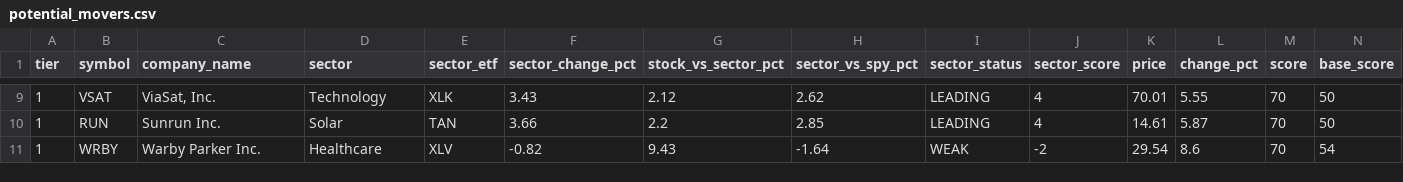
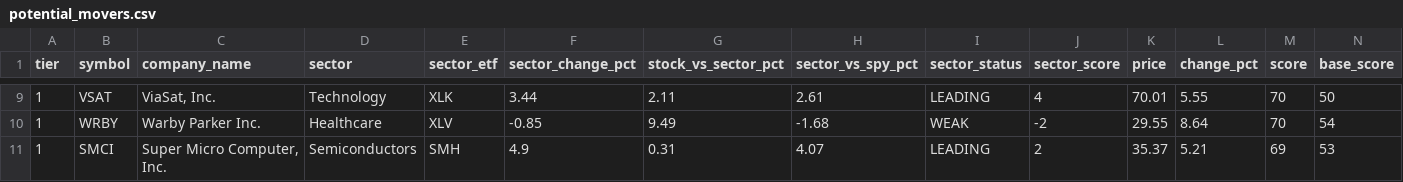
Before and after one commit to samaunkhalid/elite-scanner, a CSV file: potential_movers.csv, drawn as a sheet; only a part is shown, gaps mark what is left out; removed rows and columns are numbered as before the commit, all else as after; rows hold the shown columns only; the diff covers the shown part only; the diff names each change by its address in the sheet, - before the commit and + after, or states it on an @@ line.

```diff
--- a/potential_movers.csv
+++ b/potential_movers.csv
-F9 (sector_change_pct): 3.43
+F9 (sector_change_pct): 3.44
-G9 (stock_vs_sector_pct): 2.12
+G9 (stock_vs_sector_pct): 2.11
-H9 (sector_vs_spy_pct): 2.62
+H9 (sector_vs_spy_pct): 2.61
-row 10: 1 | RUN | Sunrun Inc. | Solar | TAN | 3.66 | 2.2 | 2.85 | LEADING | 4 | 14.61 | 5.87 | 70 | 50
-F10 (sector_change_pct): -0.82
+F10 (sector_change_pct): -0.85
-G10 (stock_vs_sector_pct): 9.43
+G10 (stock_vs_sector_pct): 9.49
-H10 (sector_vs_spy_pct): -1.64
+H10 (sector_vs_spy_pct): -1.68
-K10 (price): 29.54
+K10 (price): 29.55
-L10 (change_pct): 8.6
+L10 (change_pct): 8.64
+row 11: 1 | SMCI | Super Micro Computer, Inc. | Semiconductors | SMH | 4.9 | 0.31 | 4.07 | LEADING | 2 | 35.37 | 5.21 | 69 | 53
```
Also changed, not shown: 35 edited cells elsewhere in this file, active_momentum.csv, elite_watchlist.csv, 6 other files.
